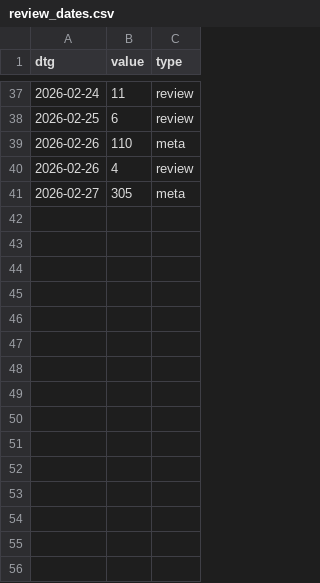
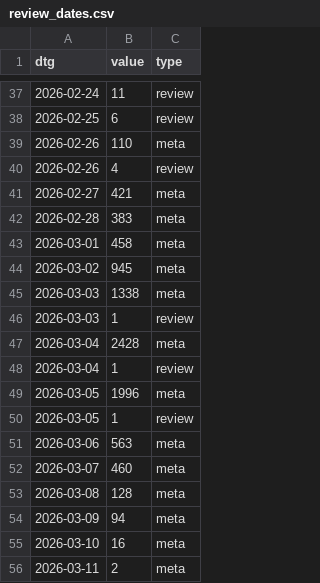
Before and after one commit to acl-org/arr-health, a CSV file: iterations/2026/january/review_dates.csv, drawn as a sheet; only a part is shown, gaps mark what is left out.

Commit message:
Update 2026/January cycle data

```diff
--- a/iterations/2026/january/review_dates.csv
+++ b/iterations/2026/january/review_dates.csv
@@ -40,2 +40,17 @@ dtg,value,type
 2026-02-26,4,review
-2026-02-27,305,meta
+2026-02-27,421,meta
+2026-02-28,383,meta
+2026-03-01,458,meta
+2026-03-02,945,meta
+2026-03-03,1338,meta
+2026-03-03,1,review
+2026-03-04,2428,meta
+2026-03-04,1,review
+2026-03-05,1996,meta
+2026-03-05,1,review
+2026-03-06,563,meta
+2026-03-07,460,meta
+2026-03-08,128,meta
+2026-03-09,94,meta
+2026-03-10,16,meta
+2026-03-11,2,meta
```
Also changed, not shown: iterations/2026/january/review_loads.csv, iterations/2026/january/review_scores.csv, 3 other files.
